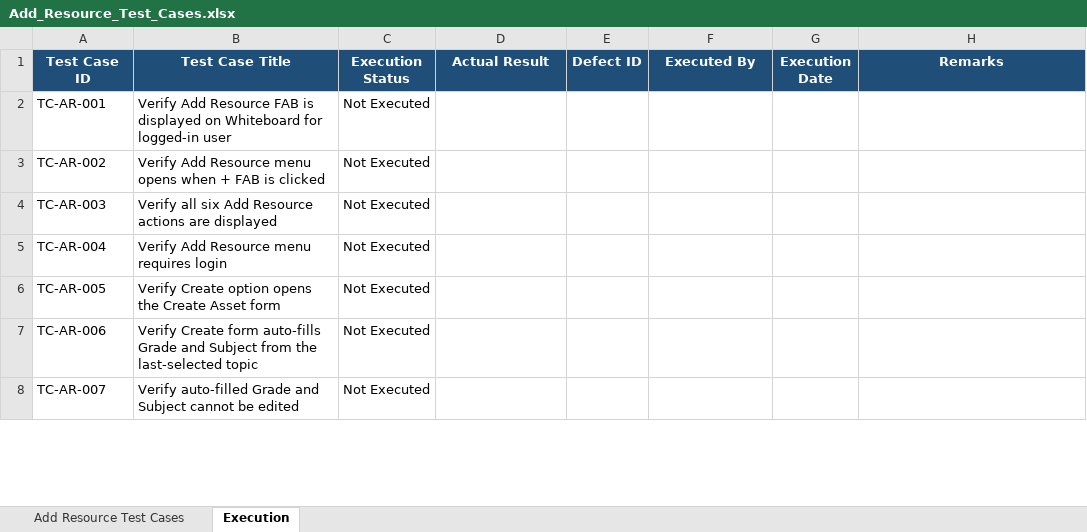
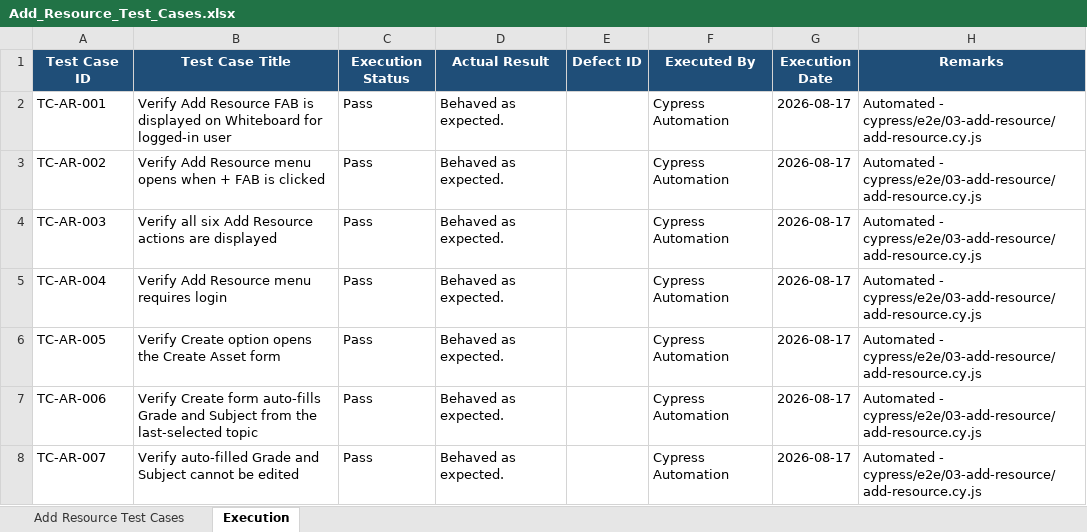
Before and after one commit to tce-rajs/automation-cep-cypress, an Excel workbook: Test_Cases/03_Add_Resource/Add_Resource_Test_Cases.xlsx, sheet Execution, drawn as a sheet; only a part is shown; values as stored, in another font and other column widths than the file's, no borders; the diff covers the shown part only; the diff names each change by its address in the sheet, - before the commit and + after, or states it on an @@ line.

```diff
--- a/Test_Cases/03_Add_Resource/Add_Resource_Test_Cases.xlsx (sheet Execution)
+++ b/Test_Cases/03_Add_Resource/Add_Resource_Test_Cases.xlsx (sheet Execution)
-C2:C8 (Execution Status): Not Executed
+C2:C8 (Execution Status): Pass
-D2:D8 (Actual Result): (empty)
+D2:D8 (Actual Result): Behaved as expected.
-F2:F8 (Executed By): (empty)
+F2:F8 (Executed By): Cypress Automation
-G2:G8 (Execution Date): (empty)
+G2:G8 (Execution Date): 2026-08-17
-H2:H8 (Remarks): (empty)
+H2:H8 (Remarks): Automated - cypress/e2e/03-add-resource/add-resource.cy.js
```
Also changed, not shown: 204 edited cells elsewhere in this sheet, Test_Cases/03_Add_Resource/Create_Test_Cases.xlsx, 50 other files.
